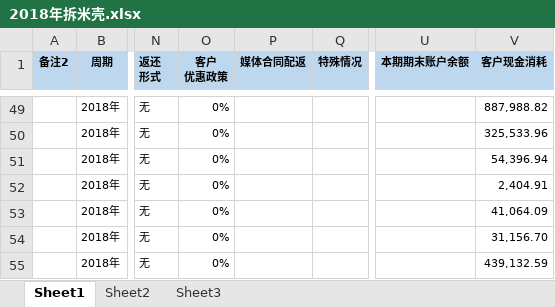
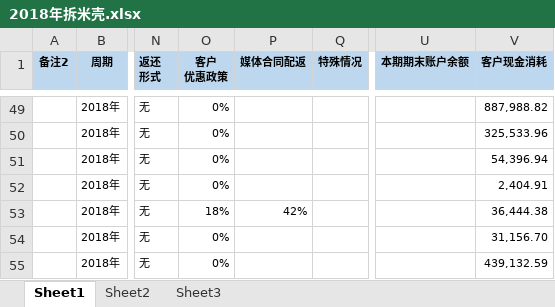
Before and after one commit to o-f-m/-, an Excel workbook: 2018年拆米壳.xlsx, sheet Sheet1, drawn as a sheet; only a part is shown, gaps mark what is left out; values as stored, in another font and other column widths than the file's, no borders; conditional formats not drawn; the diff names each change by its address in the sheet, - before the commit and + after, or states it on an @@ line.

Commit message:
18年拆米壳紫舜政策

```diff
--- a/2018年拆米壳.xlsx (sheet Sheet1)
+++ b/2018年拆米壳.xlsx (sheet Sheet1)
-O53 (客户 优惠政策): 0%
+O53 (客户 优惠政策): 18%
-P53 (媒体合同配返): (empty)
+P53 (媒体合同配返): 42%
-V53 (客户现金消耗): 41,064.09
+V53 (客户现金消耗): 36,444.38
```
